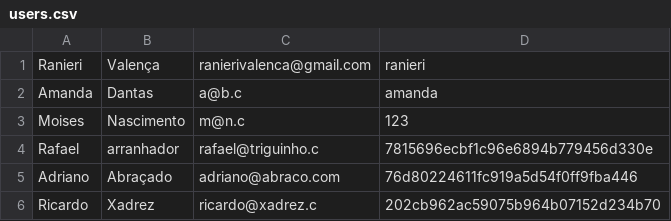
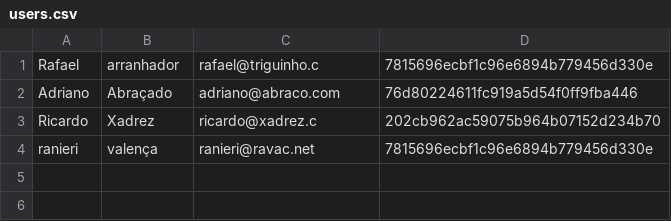
Before and after one commit to ranierivalenca/ifig-2019-1-web-i-manha, a CSV file: aula-03-28/users.csv, drawn as a sheet.

Commit message:
Versão inicial da autenticação
Versão inicial da autenticação - código feito em sala de aula

```diff
--- a/aula-03-28/users.csv
+++ b/aula-03-28/users.csv
@@ -1,4 +1 @@
-Ranieri,Valença,ranierivalenca@gmail.com,ranieri
-Amanda,Dantas,a@b.c,amanda
-Moises,Nascimento,m@n.c,123
 Rafael,arranhador,rafael@triguinho.c,7815696ecbf1c96e6894b779456d330e
@@ -6 +3,2 @@ Adriano,Abraçado,adriano@abraco.com,76d80224611fc919a5d54f0ff9fba446
 Ricardo,Xadrez,ricardo@xadrez.c,202cb962ac59075b964b07152d234b70
+ranieri,valença,ranieri@ravac.net,7815696ecbf1c96e6894b779456d330e
```
Also changed, not shown: 4 other files.
